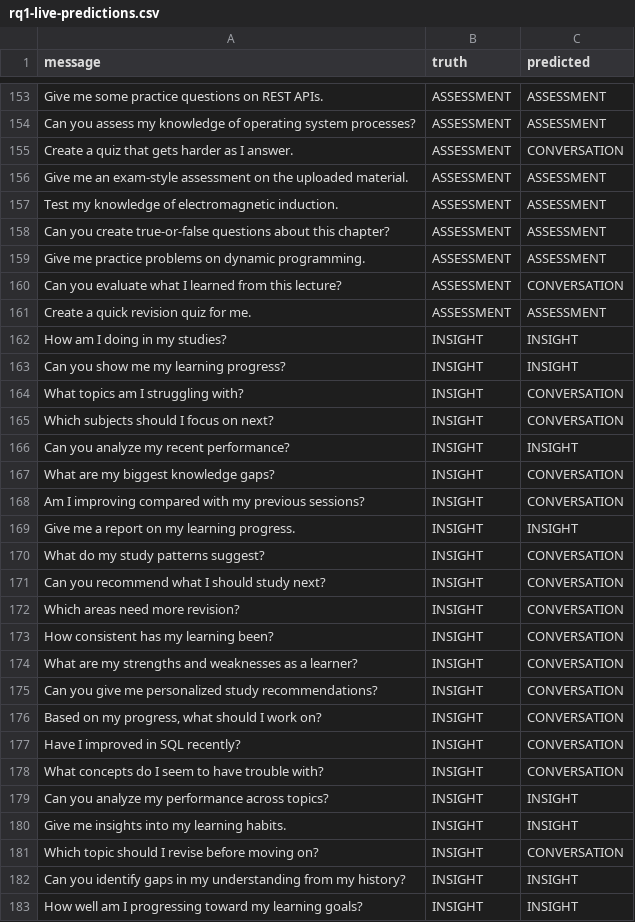
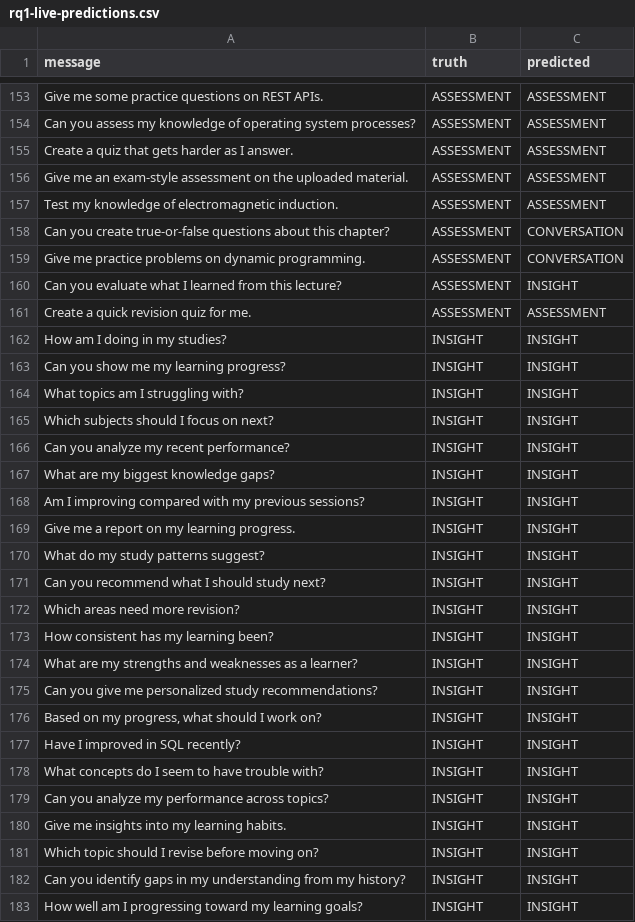
Before and after one commit to DevelSSN/ai-lms, a CSV file: evaluation/rq1-live-predictions.csv, drawn as a sheet; only a part is shown, gaps mark what is left out; the diff covers the shown part only.

```diff
--- a/evaluation/rq1-live-predictions.csv
+++ b/evaluation/rq1-live-predictions.csv
@@ -154,8 +154,8 @@ Give me some practice questions on REST APIs.,ASSESSMENT,ASSESSMENT
 Can you assess my knowledge of operating system processes?,ASSESSMENT,ASSESSMENT
-Create a quiz that gets harder as I answer.,ASSESSMENT,CONVERSATION
+Create a quiz that gets harder as I answer.,ASSESSMENT,ASSESSMENT
 Give me an exam-style assessment on the uploaded material.,ASSESSMENT,ASSESSMENT
 Test my knowledge of electromagnetic induction.,ASSESSMENT,ASSESSMENT
-Can you create true-or-false questions about this chapter?,ASSESSMENT,ASSESSMENT
-Give me practice problems on dynamic programming.,ASSESSMENT,ASSESSMENT
-Can you evaluate what I learned from this lecture?,ASSESSMENT,CONVERSATION
+Can you create true-or-false questions about this chapter?,ASSESSMENT,CONVERSATION
+Give me practice problems on dynamic programming.,ASSESSMENT,CONVERSATION
+Can you evaluate what I learned from this lecture?,ASSESSMENT,INSIGHT
 Create a quick revision quiz for me.,ASSESSMENT,ASSESSMENT
@@ -163,20 +163,20 @@ How am I doing in my studies?,INSIGHT,INSIGHT
 Can you show me my learning progress?,INSIGHT,INSIGHT
-What topics am I struggling with?,INSIGHT,CONVERSATION
-Which subjects should I focus on next?,INSIGHT,CONVERSATION
+What topics am I struggling with?,INSIGHT,INSIGHT
+Which subjects should I focus on next?,INSIGHT,INSIGHT
 Can you analyze my recent performance?,INSIGHT,INSIGHT
-What are my biggest knowledge gaps?,INSIGHT,CONVERSATION
-Am I improving compared with my previous sessions?,INSIGHT,CONVERSATION
+What are my biggest knowledge gaps?,INSIGHT,INSIGHT
+Am I improving compared with my previous sessions?,INSIGHT,INSIGHT
 Give me a report on my learning progress.,INSIGHT,INSIGHT
-What do my study patterns suggest?,INSIGHT,CONVERSATION
-Can you recommend what I should study next?,INSIGHT,CONVERSATION
-Which areas need more revision?,INSIGHT,CONVERSATION
-How consistent has my learning been?,INSIGHT,CONVERSATION
-What are my strengths and weaknesses as a learner?,INSIGHT,CONVERSATION
-Can you give me personalized study recommendations?,INSIGHT,CONVERSATION
-"Based on my progress, what should I work on?",INSIGHT,CONVERSATION
-Have I improved in SQL recently?,INSIGHT,CONVERSATION
-What concepts do I seem to have trouble with?,INSIGHT,CONVERSATION
+What do my study patterns suggest?,INSIGHT,INSIGHT
+Can you recommend what I should study next?,INSIGHT,INSIGHT
+Which areas need more revision?,INSIGHT,INSIGHT
+How consistent has my learning been?,INSIGHT,INSIGHT
+What are my strengths and weaknesses as a learner?,INSIGHT,INSIGHT
+Can you give me personalized study recommendations?,INSIGHT,INSIGHT
+"Based on my progress, what should I work on?",INSIGHT,INSIGHT
+Have I improved in SQL recently?,INSIGHT,INSIGHT
+What concepts do I seem to have trouble with?,INSIGHT,INSIGHT
 Can you analyze my performance across topics?,INSIGHT,INSIGHT
 Give me insights into my learning habits.,INSIGHT,INSIGHT
-Which topic should I revise before moving on?,INSIGHT,CONVERSATION
+Which topic should I revise before moving on?,INSIGHT,INSIGHT
 Can you identify gaps in my understanding from my history?,INSIGHT,INSIGHT
```
Also changed, not shown: 29 edited cells elsewhere in this file, evaluation/rq1-latencies.csv, 1 other file.
